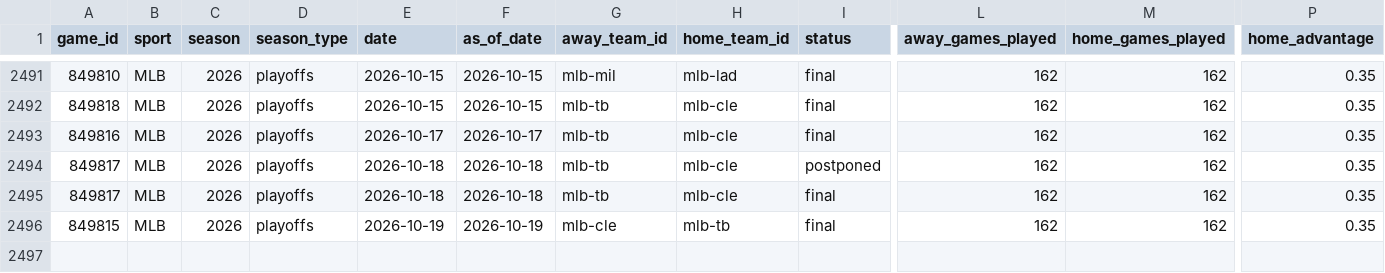
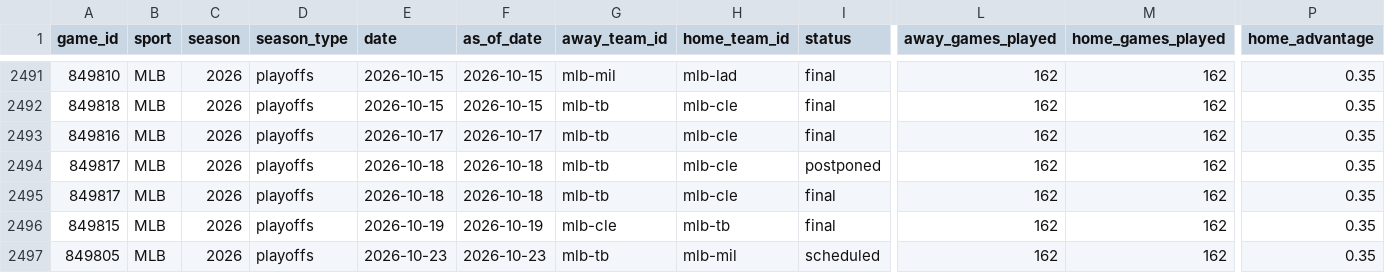
Before and after one commit to jpf5046/basic_betting_model, a CSV file: data/frames/mlb_2026.csv, drawn as a sheet; only a part is shown, gaps mark what is left out; rows hold the shown columns only; the diff names each change by its address in the sheet, - before the commit and + after, or states it on an @@ line.

```diff
--- a/data/frames/mlb_2026.csv
+++ b/data/frames/mlb_2026.csv
+row 2497: 849805 | MLB | 2026 | playoffs | 2026-10-23 | 2026-10-23 | mlb-tb | mlb-mil | scheduled | 162 | 162 | 0.35
```
Also changed, not shown: data/frames/nhl_20262027.csv, data/nhl/games_20262027.csv, 6 other files.
